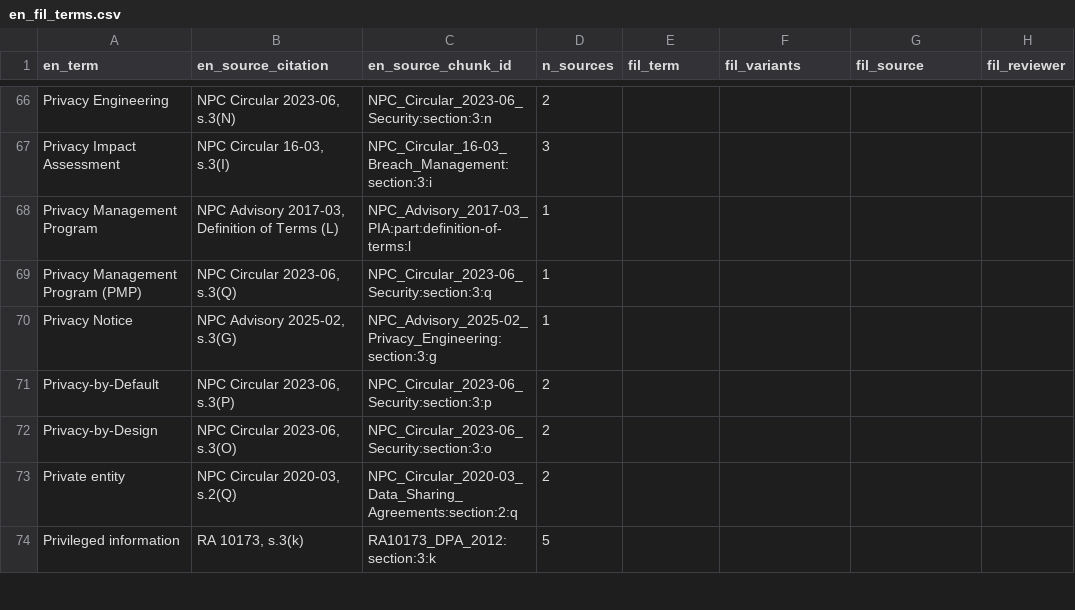
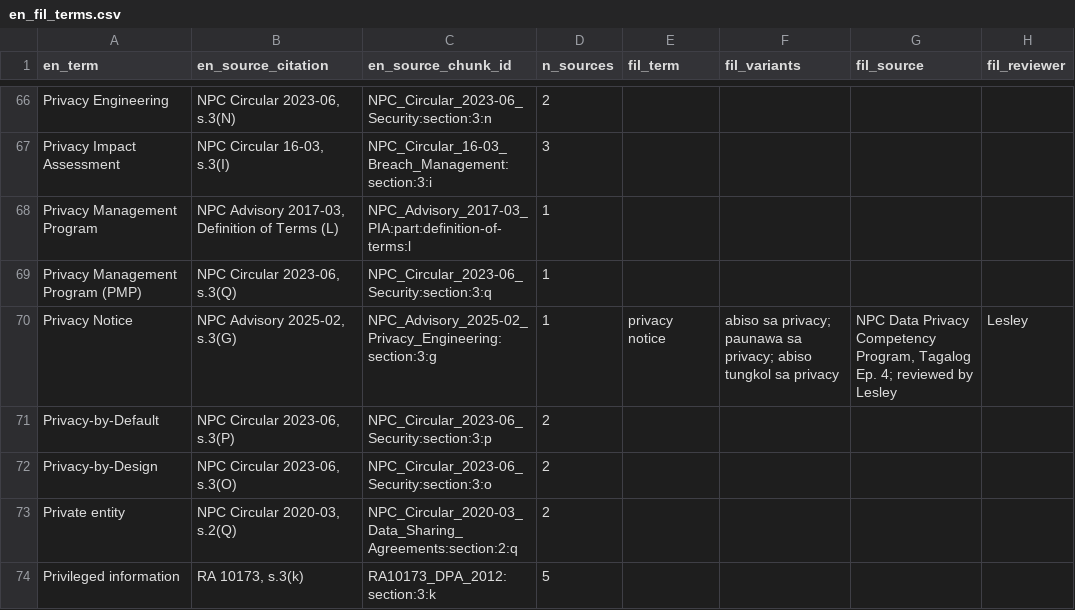
Before and after one commit to lesleymanantan/linaw-ph-privacy, a CSV file: data/glossary/en_fil_terms.csv, drawn as a sheet; only a part is shown, gaps mark what is left out; the diff covers the shown part only.

Commit message:
Add first reviewed Filipino glossary rows

```diff
--- a/data/glossary/en_fil_terms.csv
+++ b/data/glossary/en_fil_terms.csv
@@ -69,3 +69,3 @@ Privacy Management Program,"NPC Advisory 2017-03, Definition of Terms (L)",NPC_A
 Privacy Management Program (PMP),"NPC Circular 2023-06, s.3(Q)",NPC_Circular_2023-06_Security:section:3:q,1,,,,
-Privacy Notice,"NPC Advisory 2025-02, s.3(G)",NPC_Advisory_2025-02_Privacy_Engineering:section:3:g,1,,,,
+Privacy Notice,"NPC Advisory 2025-02, s.3(G)",NPC_Advisory_2025-02_Privacy_Engineering:section:3:g,1,privacy notice,abiso sa privacy; paunawa sa privacy; abiso tungkol sa privacy,"NPC Data Privacy Competency Program, Tagalog Ep. 4; reviewed by Lesley",Lesley
 Privacy-by-Default,"NPC Circular 2023-06, s.3(P)",NPC_Circular_2023-06_Security:section:3:p,2,,,,
```
Also changed, not shown: 28 edited cells elsewhere in this file.
